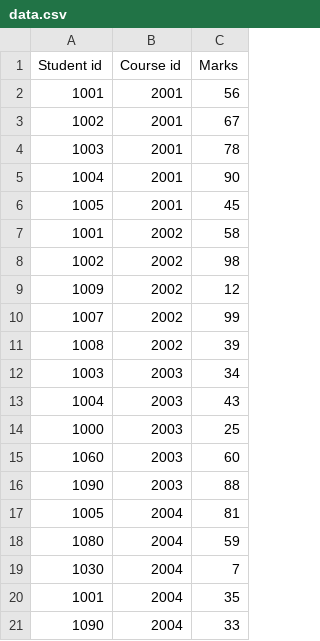
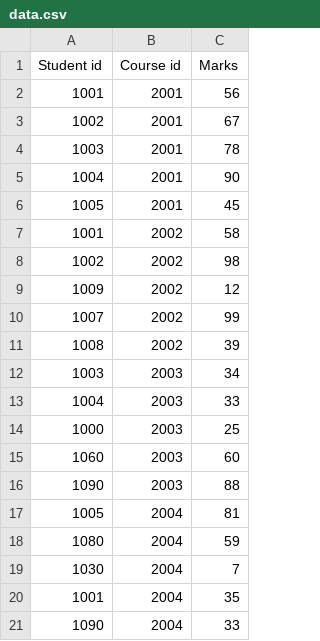
Before and after one commit to PintuHalder2002/week_3_lab, a CSV file: data.csv, drawn as a sheet.

```diff
--- a/data.csv
+++ b/data.csv
@@ -12,3 +12,3 @@ Student id,Course id,Marks
 1003, 2003,34
-1004, 2003,43
+1004, 2003,33
 1000, 2003,25
```
